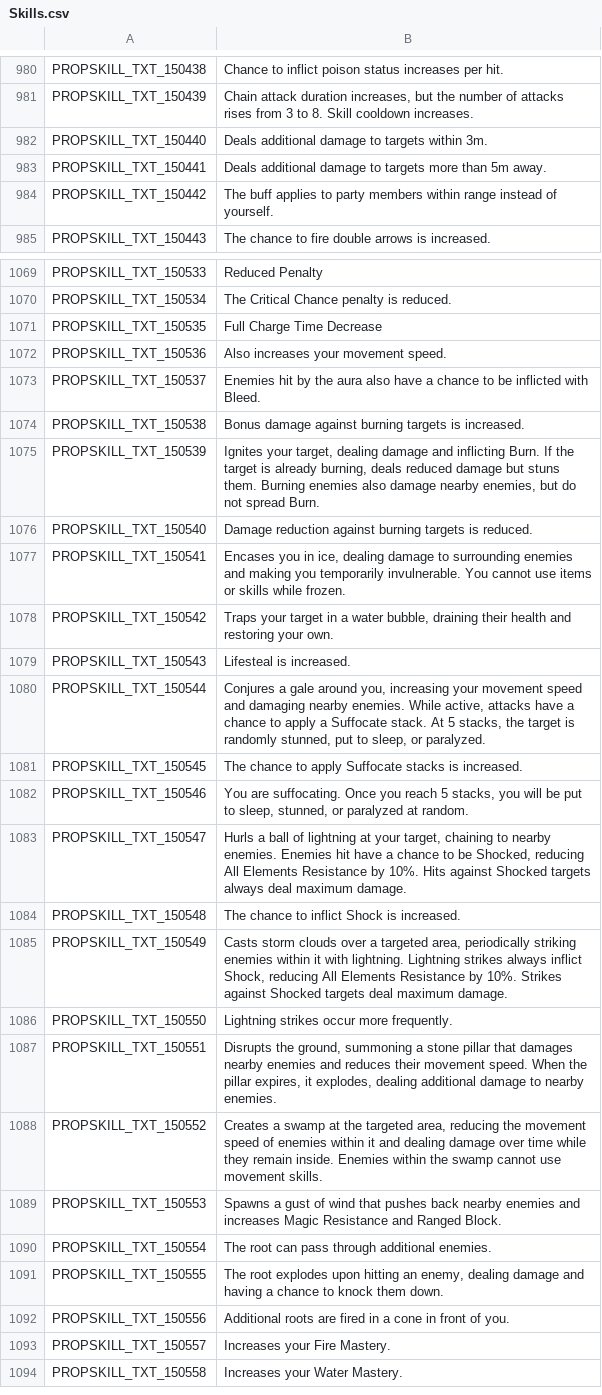
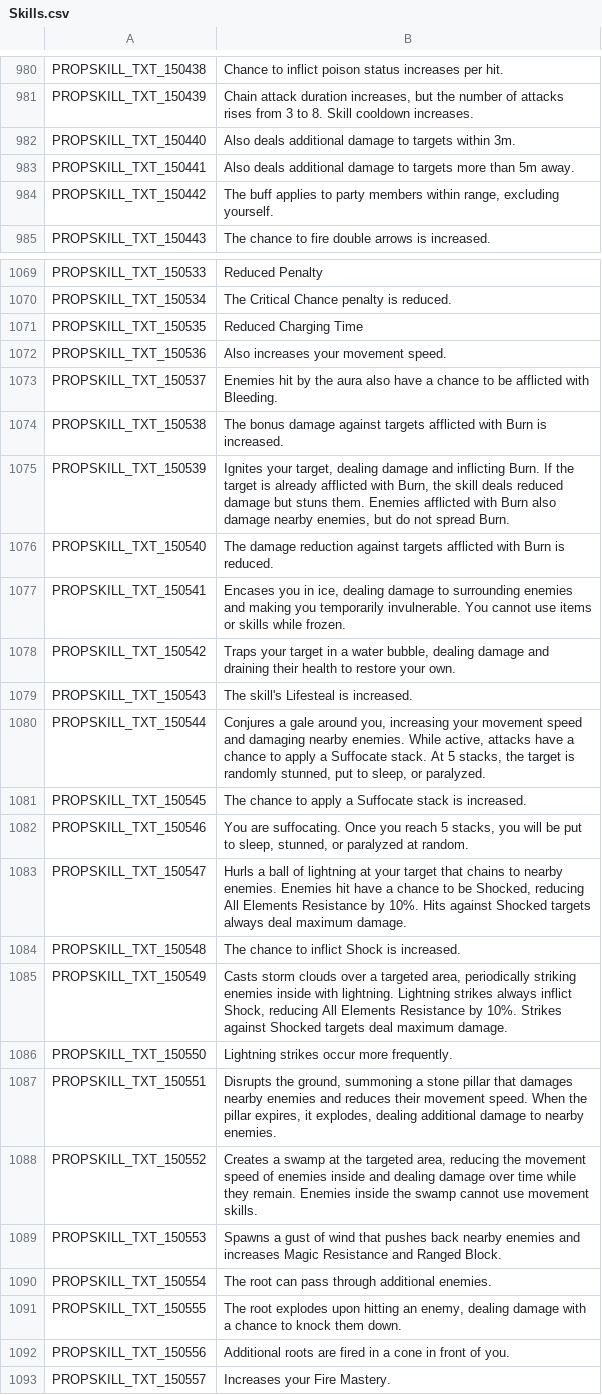
Before and after one commit to Gala-Lab/Flyff-Universe-Translations, a CSV file: English_Reference/Skills.csv, drawn as a sheet; only a part is shown, gaps mark what is left out; the shorter side is filled out with more unchanged rows; the diff covers the shown part only.

```diff
--- a/English_Reference/Skills.csv
+++ b/English_Reference/Skills.csv
@@ -981,5 +981,5 @@ PROPSKILL_TXT_150438,Chance to inflict poison status increases per hit.
 PROPSKILL_TXT_150439,"Chain attack duration increases, but the number of attacks rises from 3 to 8. Skill cooldown increases."
-PROPSKILL_TXT_150440,Deals additional damage to targets within 3m.
-PROPSKILL_TXT_150441,Deals additional damage to targets more than 5m away.
-PROPSKILL_TXT_150442,"The buff applies to party members within range instead of yourself."
+PROPSKILL_TXT_150440,Also deals additional damage to targets within 3m.
+PROPSKILL_TXT_150441,Also deals additional damage to targets more than 5m away.
+PROPSKILL_TXT_150442,"The buff applies to party members within range, excluding yourself."
 PROPSKILL_TXT_150443,The chance to fire double arrows is increased.
@@ -1070,23 +1070,23 @@ PROPSKILL_TXT_150533,Reduced Penalty
 PROPSKILL_TXT_150534,The Critical Chance penalty is reduced.
-PROPSKILL_TXT_150535,Full Charge Time Decrease
+PROPSKILL_TXT_150535,Reduced Charging Time
 PROPSKILL_TXT_150536,Also increases your movement speed.
-PROPSKILL_TXT_150537,Enemies hit by the aura also have a chance to be inflicted with Bleed.
-PROPSKILL_TXT_150538,Bonus damage against burning targets is increased.
-PROPSKILL_TXT_150539,"Ignites your target, dealing damage and inflicting Burn. If the target is already burning, deals reduced damage but stuns them. Burning enemies also damage nearby enemies, but do not spread Burn."
-PROPSKILL_TXT_150540,Damage reduction against burning targets is reduced.
+PROPSKILL_TXT_150537,Enemies hit by the aura also have a chance to be afflicted with Bleeding.
+PROPSKILL_TXT_150538,The bonus damage against targets afflicted with Burn is increased.
+PROPSKILL_TXT_150539,"Ignites your target, dealing damage and inflicting Burn. If the target is already afflicted with Burn, the skill deals reduced damage but stuns them. Enemies afflicted with Burn also damage nearby enemies, but do not spread Burn."
+PROPSKILL_TXT_150540,The damage reduction against targets afflicted with Burn is reduced.
 PROPSKILL_TXT_150541,"Encases you in ice, dealing damage to surrounding enemies and making you temporarily invulnerable. You cannot use items or skills while frozen."
-PROPSKILL_TXT_150542,"Traps your target in a water bubble, draining their health and restoring your own."
-PROPSKILL_TXT_150543,Lifesteal is increased.
+PROPSKILL_TXT_150542,"Traps your target in a water bubble, dealing damage and draining their health to restore your own."
+PROPSKILL_TXT_150543,The skill's Lifesteal is increased.
 PROPSKILL_TXT_150544,"Conjures a gale around you, increasing your movement speed and damaging nearby enemies. While active, attacks have a chance to apply a Suffocate stack. At 5 stacks, the target is randomly stunned, put to sleep, or paralyzed."
-PROPSKILL_TXT_150545,The chance to apply Suffocate stacks is increased.
+PROPSKILL_TXT_150545,The chance to apply a Suffocate stack is increased.
 PROPSKILL_TXT_150546,"You are suffocating. Once you reach 5 stacks, you will be put to sleep, stunned, or paralyzed at random."
-PROPSKILL_TXT_150547,"Hurls a ball of lightning at your target, chaining to nearby enemies. Enemies hit have a chance to be Shocked, reducing All Elements Resistance by 10%. Hits against Shocked targets always deal maximum damage."
+PROPSKILL_TXT_150547,"Hurls a ball of lightning at your target that chains to nearby enemies. Enemies hit have a chance to be Shocked, reducing All Elements Resistance by 10%. Hits against Shocked targets always deal maximum damage."
 PROPSKILL_TXT_150548,The chance to inflict Shock is increased.
-PROPSKILL_TXT_150549,"Casts storm clouds over a targeted area, periodically striking enemies within it with lightning. Lightning strikes always inflict Shock, reducing All Elements Resistance by 10%. Strikes against Shocked targets deal maximum damage."
+PROPSKILL_TXT_150549,"Casts storm clouds over a targeted area, periodically striking enemies inside with lightning. Lightning strikes always inflict Shock, reducing All Elements Resistance by 10%. Strikes against Shocked targets deal maximum damage."
 PROPSKILL_TXT_150550,Lightning strikes occur more frequently.
 PROPSKILL_TXT_150551,"Disrupts the ground, summoning a stone pillar that damages nearby enemies and reduces their movement speed. When the pillar expires, it explodes, dealing additional damage to nearby enemies."
-PROPSKILL_TXT_150552,"Creates a swamp at the targeted area, reducing the movement speed of enemies within it and dealing damage over time while they remain inside. Enemies within the swamp cannot use movement skills."
+PROPSKILL_TXT_150552,"Creates a swamp at the targeted area, reducing the movement speed of enemies inside and dealing damage over time while they remain. Enemies inside the swamp cannot use movement skills."
 PROPSKILL_TXT_150553,"Spawns a gust of wind that pushes back nearby enemies and increases Magic Resistance and Ranged Block."
 PROPSKILL_TXT_150554,The root can pass through additional enemies.
-PROPSKILL_TXT_150555,"The root explodes upon hitting an enemy, dealing damage and having a chance to knock them down."
+PROPSKILL_TXT_150555,"The root explodes upon hitting an enemy, dealing damage with a chance to knock them down."
 PROPSKILL_TXT_150556,Additional roots are fired in a cone in front of you.
```
Also changed, not shown: 120 edited cells elsewhere in this file.
